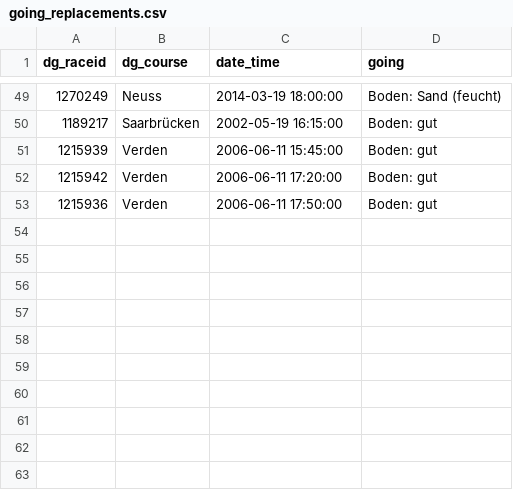
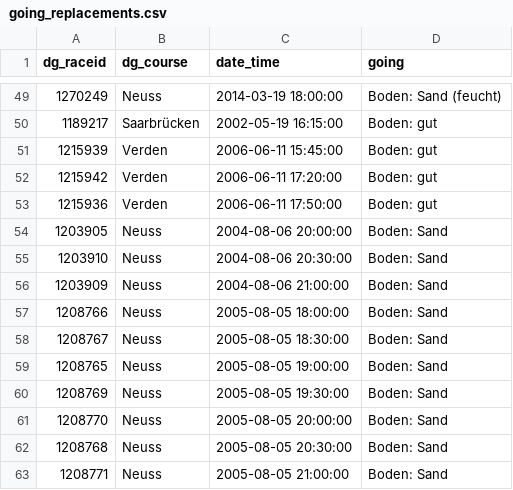
Before and after one commit to mavericzz/german-horse-racing, a CSV file: data/raw/going_replacements.csv, drawn as a sheet; only a part is shown, gaps mark what is left out; the diff names each change by its address in the sheet, - before the commit and + after, or states it on an @@ line.

Commit message:
Update going_replacements.csv

```diff
--- a/data/raw/going_replacements.csv
+++ b/data/raw/going_replacements.csv
+row 54: 1203905 | Neuss | 2004-08-06 20:00:00 | Boden: Sand
+row 55: 1203910 | Neuss | 2004-08-06 20:30:00 | Boden: Sand
+row 56: 1203909 | Neuss | 2004-08-06 21:00:00 | Boden: Sand
+row 57: 1208766 | Neuss | 2005-08-05 18:00:00 | Boden: Sand
+row 58: 1208767 | Neuss | 2005-08-05 18:30:00 | Boden: Sand
+row 59: 1208765 | Neuss | 2005-08-05 19:00:00 | Boden: Sand
+row 60: 1208769 | Neuss | 2005-08-05 19:30:00 | Boden: Sand
+row 61: 1208770 | Neuss | 2005-08-05 20:00:00 | Boden: Sand
+row 62: 1208768 | Neuss | 2005-08-05 20:30:00 | Boden: Sand
+row 63: 1208771 | Neuss | 2005-08-05 21:00:00 | Boden: Sand
```
